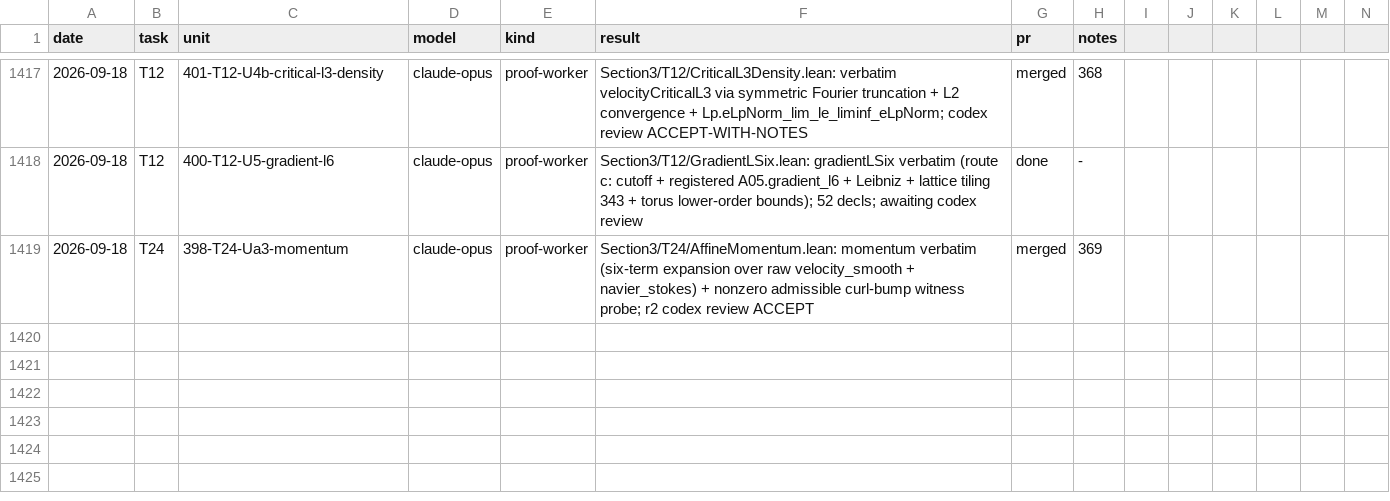
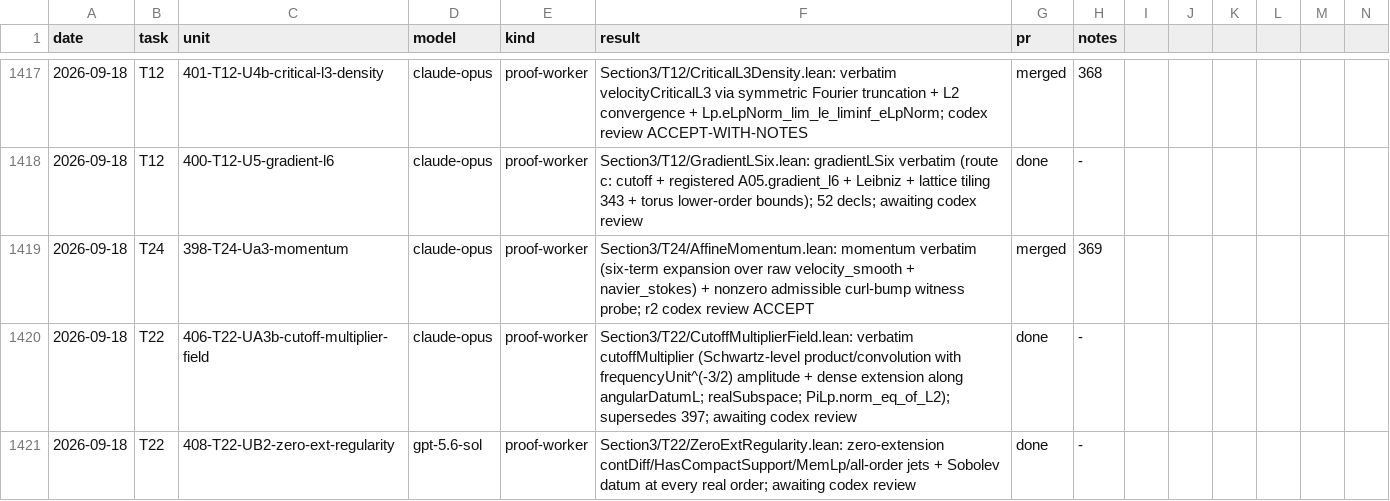
Before and after one commit to mathzhuonichi/blowup_density, a CSV file: logs/AGENT_RUNS.csv, drawn as a sheet; only a part is shown, gaps mark what is left out; rows hold the shown columns only; the diff names each change by its address in the sheet, - before the commit and + after, or states it on an @@ line.

```diff
--- a/logs/AGENT_RUNS.csv
+++ b/logs/AGENT_RUNS.csv
+row 1420: 2026-09-18 | T22 | 406-T22-UA3b-cutoff-multiplier-field | claude-opus | proof-worker | Section3/T22/CutoffMultiplierField.lean: verbatim cutoffMultiplier (Schwartz-level product/convolution with frequencyUnit^(-3/2) amplitude + dense extension along angularDatumL; realSubspace; PiLp.norm_eq_of_L2); supersedes 397; awaiting codex review | done | -
+row 1421: 2026-09-18 | T22 | 408-T22-UB2-zero-ext-regularity | gpt-5.6-sol | proof-worker | Section3/T22/ZeroExtRegularity.lean: zero-extension contDiff/HasCompactSupport/MemLp/all-order jets + Sobolev datum at every real order; awaiting codex review | done | -
```
Also changed, not shown: 2 other files.
